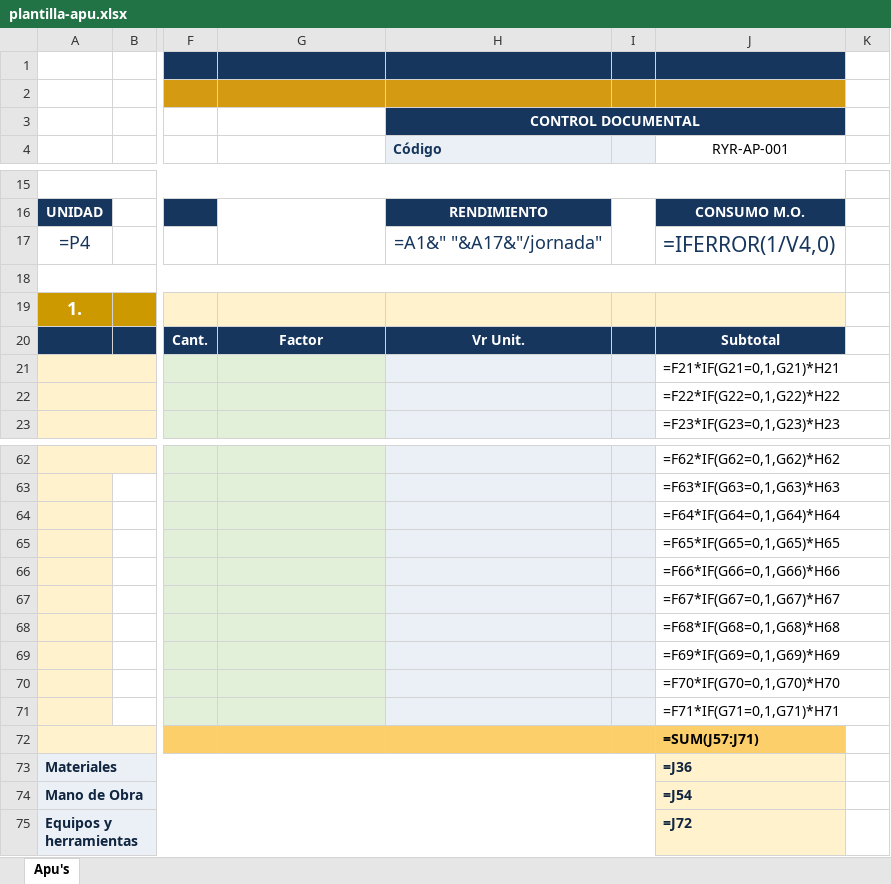
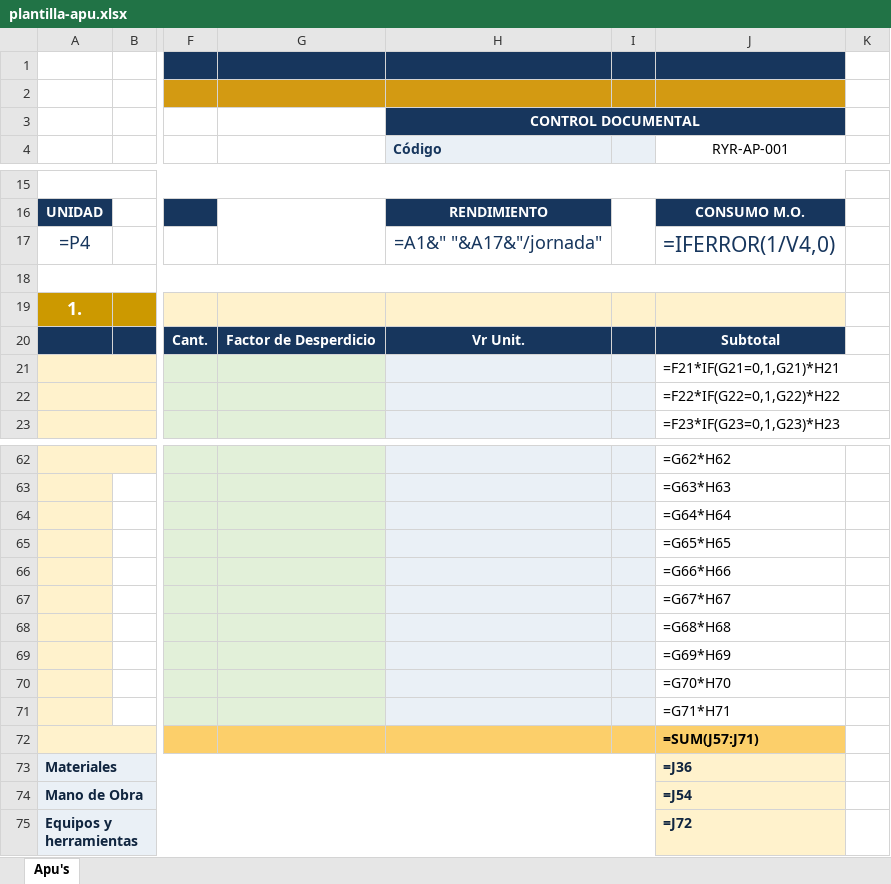
Before and after one commit to hfhr2016-debug/formulario-obra, an Excel workbook: public/plantilla-apu.xlsx, sheet Apu's, drawn as a sheet; only a part is shown, gaps mark what is left out; values as stored, in another font and other column widths than the file's, no borders; formulas without a stored value are shown as written; charts and pictures not drawn; the diff covers the shown part only; the diff names each change by its address in the sheet, - before the commit and + after, or states it on an @@ line.

Commit message:
Add files via upload

```diff
--- a/public/plantilla-apu.xlsx (sheet Apu's)
+++ b/public/plantilla-apu.xlsx (sheet Apu's)
-G20: Factor
+G20: Factor de Desperdicio
-J62 (RYR-AP-001): =F62*IF(G62=0,1,G62)*H62
+J62 (RYR-AP-001): =G62*H62
-J63 (RYR-AP-001): =F63*IF(G63=0,1,G63)*H63
+J63 (RYR-AP-001): =G63*H63
-J64 (RYR-AP-001): =F64*IF(G64=0,1,G64)*H64
+J64 (RYR-AP-001): =G64*H64
-J65 (RYR-AP-001): =F65*IF(G65=0,1,G65)*H65
+J65 (RYR-AP-001): =G65*H65
-J66 (RYR-AP-001): =F66*IF(G66=0,1,G66)*H66
+J66 (RYR-AP-001): =G66*H66
-J67 (RYR-AP-001): =F67*IF(G67=0,1,G67)*H67
+J67 (RYR-AP-001): =G67*H67
-J68 (RYR-AP-001): =F68*IF(G68=0,1,G68)*H68
+J68 (RYR-AP-001): =G68*H68
-J69 (RYR-AP-001): =F69*IF(G69=0,1,G69)*H69
+J69 (RYR-AP-001): =G69*H69
-J70 (RYR-AP-001): =F70*IF(G70=0,1,G70)*H70
+J70 (RYR-AP-001): =G70*H70
-J71 (RYR-AP-001): =F71*IF(G71=0,1,G71)*H71
+J71 (RYR-AP-001): =G71*H71
```
Also changed, not shown: 22 edited cells elsewhere in this sheet.
